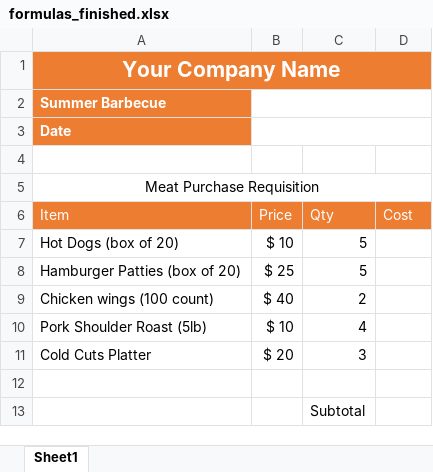
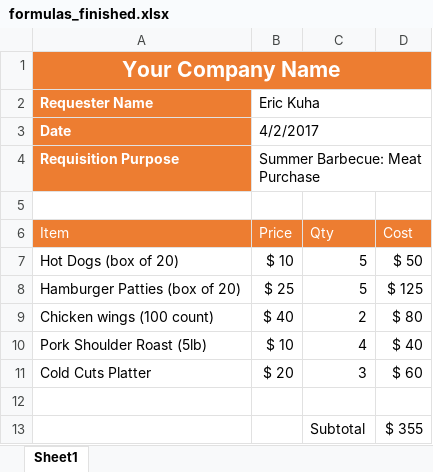
Before and after one commit to SirYancy/computer-apps-primer, an Excel workbook: ch4-spreadsheets/res/formulas_finished.xlsx, sheet Sheet1, drawn as a sheet; values as stored, in another font and other column widths than the file's, no borders; removed rows and columns are numbered as before the commit, all else as after; the diff names each change by its address in the sheet, - before the commit and + after, or states it on an @@ line.

```diff
--- a/ch4-spreadsheets/res/formulas_finished.xlsx (sheet Sheet1)
+++ b/ch4-spreadsheets/res/formulas_finished.xlsx (sheet Sheet1)
-row 2: Summer Barbecue
+row 2: Requester Name | Eric Kuha
-B3 (Price): (empty)
+B3 (Price): 4/2/2017
+row 4: Requisition Purpose | Summer Barbecue: Meat Purchase
-row 5: Meat Purchase Requisition
-D7 (Cost): (empty)
+D7 (Cost): $ 50
-D8 (Cost): (empty)
+D8 (Cost): $ 125
-D9 (Cost): (empty)
+D9 (Cost): $ 80
-D10 (Cost): (empty)
+D10 (Cost): $ 40
-D11 (Cost): (empty)
+D11 (Cost): $ 60
-D13 (Cost): (empty)
+D13 (Cost): $ 355
```
Also changed, not shown: 7 other files.
